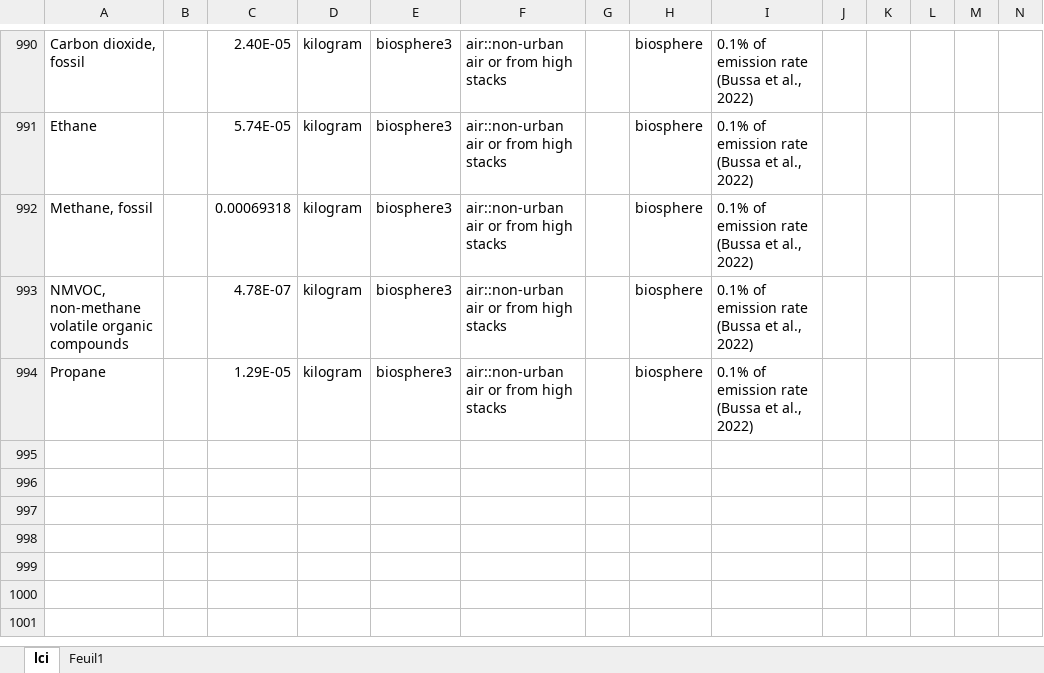
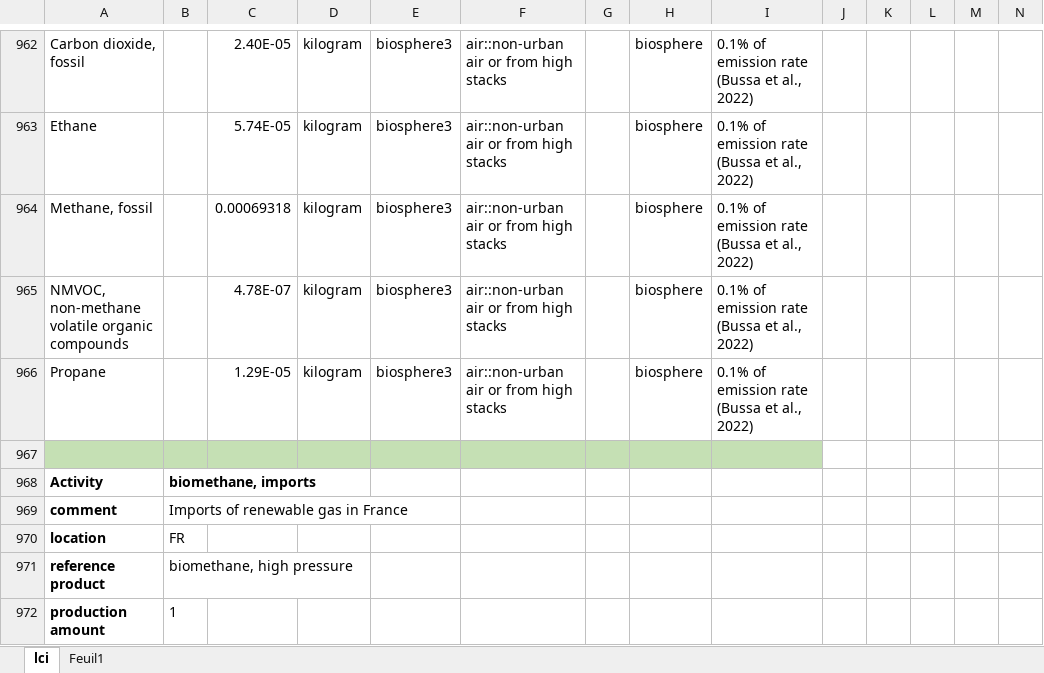
Before and after one commit to oie-mines-paristech/ADEME_scenarios_premise, an Excel workbook: inventories/lci-Tr2050-Copie.xlsx, sheet lci, drawn as a sheet; only a part is shown, gaps mark what is left out; values as stored, in another font and other column widths than the file's, no borders; rows hold the shown columns only; the diff covers the shown part only; the diff names each change by its address in the sheet, - before the commit and + after, or states it on an @@ line.

Commit message:
Added transportation activities for biomethane, and import inventories

```diff
--- a/inventories/lci-Tr2050-Copie.xlsx (sheet lci)
+++ b/inventories/lci-Tr2050-Copie.xlsx (sheet lci)
+row 967: (empty)
+row 968: Activity | biomethane, imports
+row 969: comment | Imports of renewable gas in France
+row 970: location | FR
+row 971: reference product | biomethane, high pressure
@@ row 880 moved to row 972: production amount @@
```
Also changed, not shown: 7 added rows, 28 removed rows, 1 moved row, 16 edited cells and cell formats elsewhere in this sheet.
